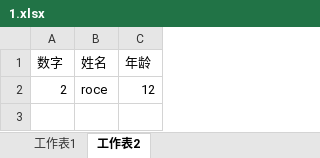
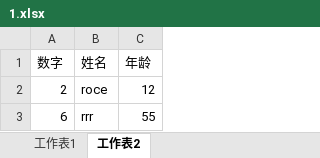
Before and after one commit to CrazyMonkeyIT/lit_ticket, an Excel workbook: src/main/resources/1.xlsx, sheet 工作表2, drawn as a sheet; values as stored, in another font and other column widths than the file's, no borders; the diff names each change by its address in the sheet, - before the commit and + after, or states it on an @@ line.

```diff
--- a/src/main/resources/1.xlsx (sheet 工作表2)
+++ b/src/main/resources/1.xlsx (sheet 工作表2)
+row 3: 6 | rrr | 55
```
Also changed, not shown: 1 other file.
